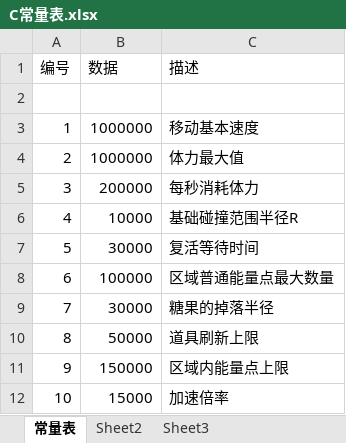
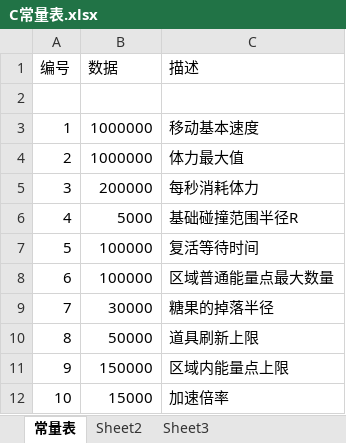
Before and after one commit to k3498gg/TSC, an Excel workbook: Excel/excel/xls/C常量表.xlsx, sheet 常量表, drawn as a sheet; values as stored, in another font and other column widths than the file's, no borders; the diff names each change by its address in the sheet, - before the commit and + after, or states it on an @@ line.

```diff
--- a/Excel/excel/xls/C常量表.xlsx (sheet 常量表)
+++ b/Excel/excel/xls/C常量表.xlsx (sheet 常量表)
-B6 (数据): 10000
+B6 (数据): 5000
-B7 (数据): 30000
+B7 (数据): 100000
```
Also changed, not shown: Excel/excel/xls/D道具表.xlsx, Excel/excel/xls/J技能信息.xlsx, 2 other files.
